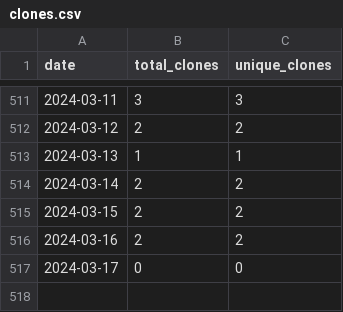
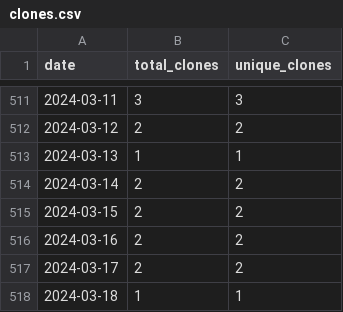
Before and after one commit to merrymitch/COMP3500, a CSV file: .traffic/clones.csv, drawn as a sheet; only a part is shown, gaps mark what is left out.

Commit message:
Updating repository traffic

```diff
--- a/.traffic/clones.csv
+++ b/.traffic/clones.csv
@@ -516,2 +516,3 @@ date,total_clones,unique_clones
 2024-03-16,2,2
-2024-03-17,0,0
+2024-03-17,2,2
+2024-03-18,1,1
```
Also changed, not shown: .traffic/views.csv, 3 other files.
